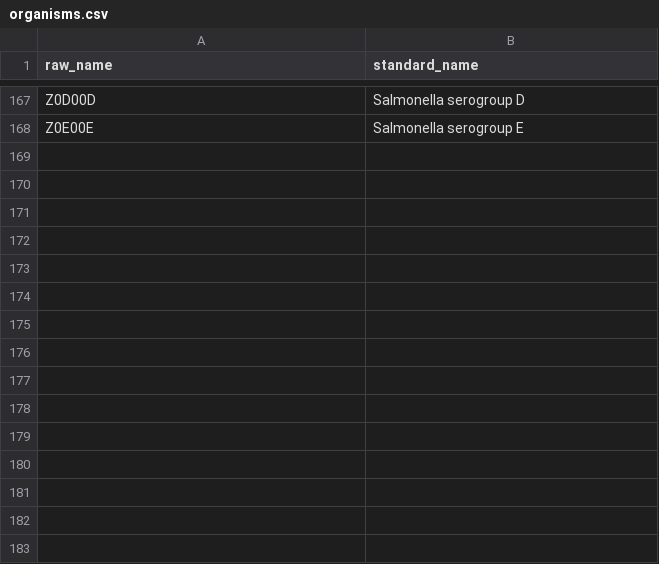
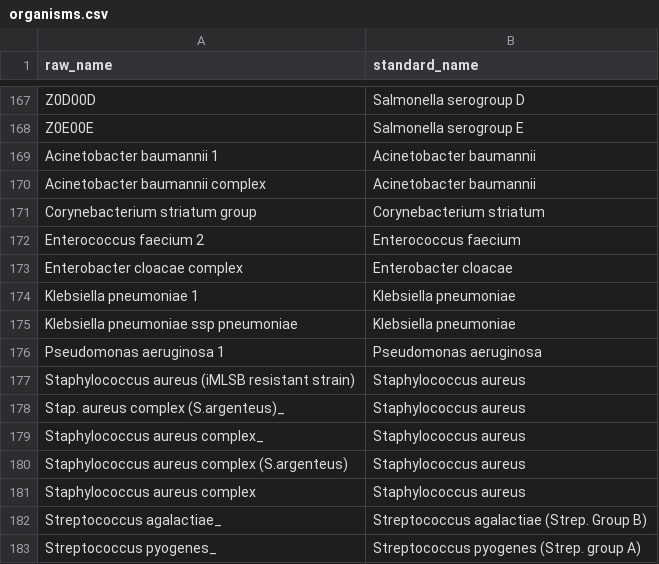
Before and after one commit to apiwatac125/andrej-karpathy-skills, a CSV file: antibiogram/config/organisms.csv, drawn as a sheet; only a part is shown, gaps mark what is left out; the diff names each change by its address in the sheet, - before the commit and + after, or states it on an @@ line.

```diff
--- a/antibiogram/config/organisms.csv
+++ b/antibiogram/config/organisms.csv
+row 169: Acinetobacter baumannii 1 | Acinetobacter baumannii
+row 170: Acinetobacter baumannii complex | Acinetobacter baumannii
+row 171: Corynebacterium striatum group | Corynebacterium striatum
+row 172: Enterococcus faecium 2 | Enterococcus faecium
+row 173: Enterobacter cloacae complex | Enterobacter cloacae
+row 174: Klebsiella pneumoniae 1 | Klebsiella pneumoniae
+row 175: Klebsiella pneumoniae ssp pneumoniae | Klebsiella pneumoniae
+row 176: Pseudomonas aeruginosa 1 | Pseudomonas aeruginosa
+row 177: Staphylococcus aureus (iMLSB resistant strain) | Staphylococcus aureus
+row 178: Stap. aureus complex (S.argenteus)_ | Staphylococcus aureus
+row 179: Staphylococcus aureus complex_ | Staphylococcus aureus
+row 180: Staphylococcus aureus complex (S.argenteus) | Staphylococcus aureus
+row 181: Staphylococcus aureus complex | Staphylococcus aureus
+row 182: Streptococcus agalactiae_ | Streptococcus agalactiae (Strep. Group B)
+row 183: Streptococcus pyogenes_ | Streptococcus pyogenes (Strep. group A)
```
